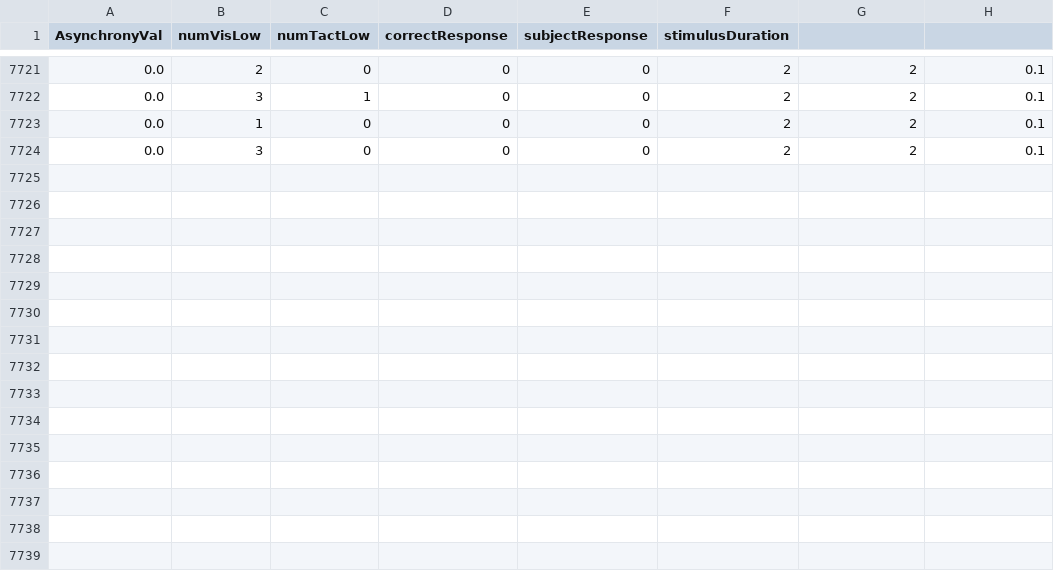
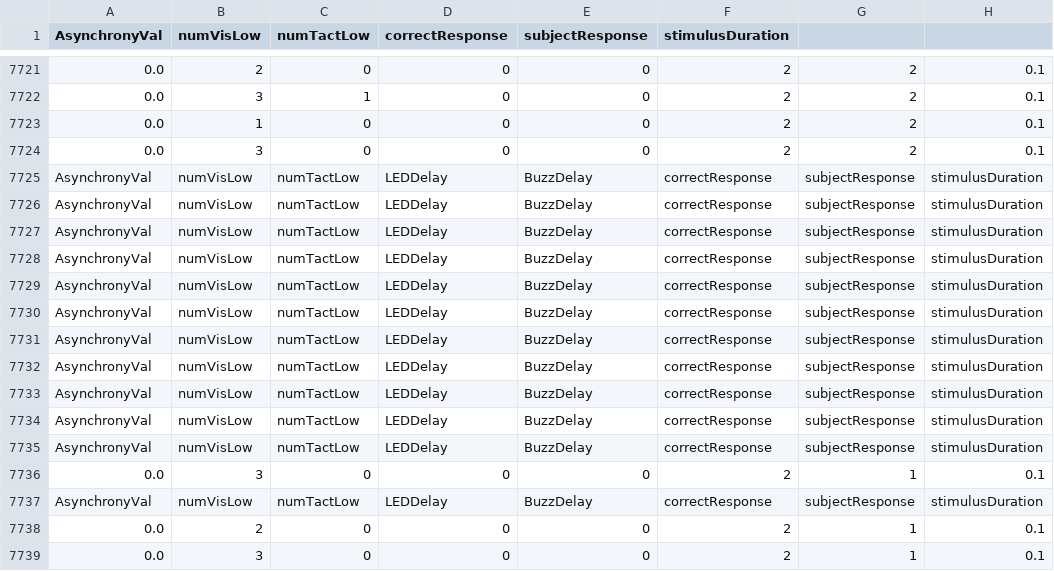
Before and after one commit to meghakalia/Unity3D_HTC_VIVE, a CSV file: Data/Subjects/MeghaPilotExposure.csv, drawn as a sheet; only a part is shown, gaps mark what is left out; the diff names each change by its address in the sheet, - before the commit and + after, or states it on an @@ line.

```diff
--- a/Data/Subjects/MeghaPilotExposure.csv
+++ b/Data/Subjects/MeghaPilotExposure.csv
+row 7725: AsynchronyVal | numVisLow | numTactLow | LEDDelay | BuzzDelay | correctResponse | subjectResponse | stimulusDuration
+row 7726: AsynchronyVal | numVisLow | numTactLow | LEDDelay | BuzzDelay | correctResponse | subjectResponse | stimulusDuration
+row 7727: AsynchronyVal | numVisLow | numTactLow | LEDDelay | BuzzDelay | correctResponse | subjectResponse | stimulusDuration
+row 7728: AsynchronyVal | numVisLow | numTactLow | LEDDelay | BuzzDelay | correctResponse | subjectResponse | stimulusDuration
+row 7729: AsynchronyVal | numVisLow | numTactLow | LEDDelay | BuzzDelay | correctResponse | subjectResponse | stimulusDuration
+row 7730: AsynchronyVal | numVisLow | numTactLow | LEDDelay | BuzzDelay | correctResponse | subjectResponse | stimulusDuration
+row 7731: AsynchronyVal | numVisLow | numTactLow | LEDDelay | BuzzDelay | correctResponse | subjectResponse | stimulusDuration
+row 7732: AsynchronyVal | numVisLow | numTactLow | LEDDelay | BuzzDelay | correctResponse | subjectResponse | stimulusDuration
+row 7733: AsynchronyVal | numVisLow | numTactLow | LEDDelay | BuzzDelay | correctResponse | subjectResponse | stimulusDuration
+row 7734: AsynchronyVal | numVisLow | numTactLow | LEDDelay | BuzzDelay | correctResponse | subjectResponse | stimulusDuration
+row 7735: AsynchronyVal | numVisLow | numTactLow | LEDDelay | BuzzDelay | correctResponse | subjectResponse | stimulusDuration
+row 7736: 0.0 | 3 | 0 | 0 | 0 | 2 | 1 | 0.1
+row 7737: AsynchronyVal | numVisLow | numTactLow | LEDDelay | BuzzDelay | correctResponse | subjectResponse | stimulusDuration
+row 7738: 0.0 | 2 | 0 | 0 | 0 | 2 | 1 | 0.1
+row 7739: 0.0 | 3 | 0 | 0 | 0 | 2 | 1 | 0.1
```
Also changed, not shown: Data/Subjects/TestingTOJ.csv, 5 other files.
